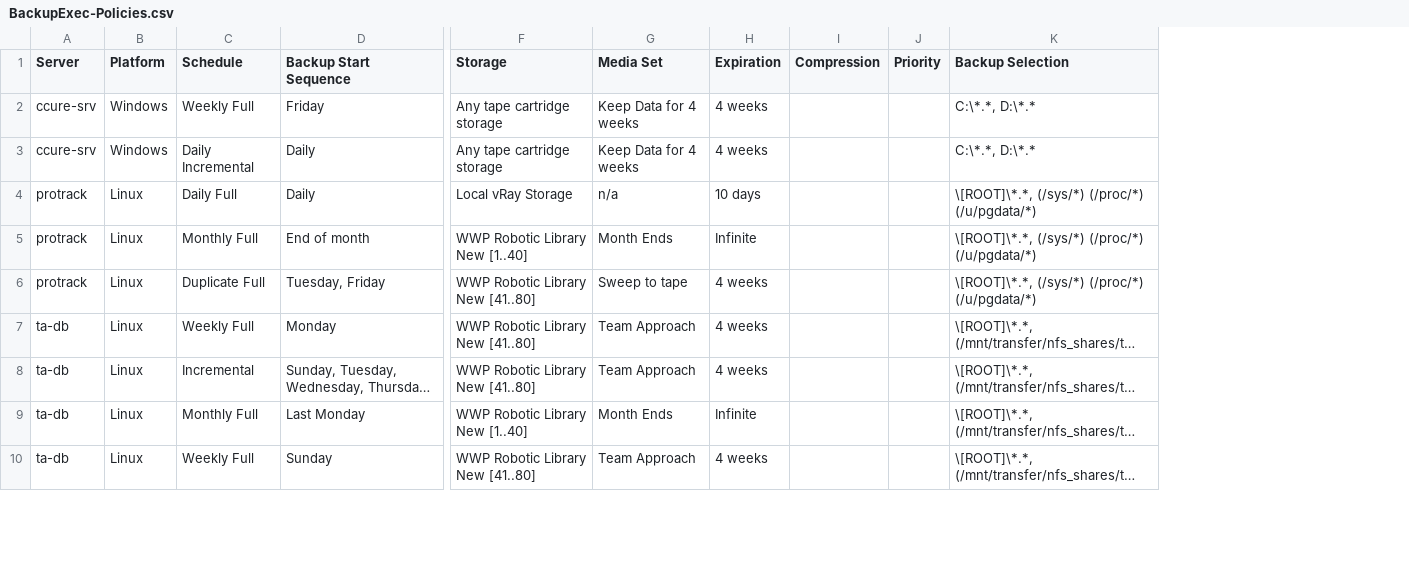
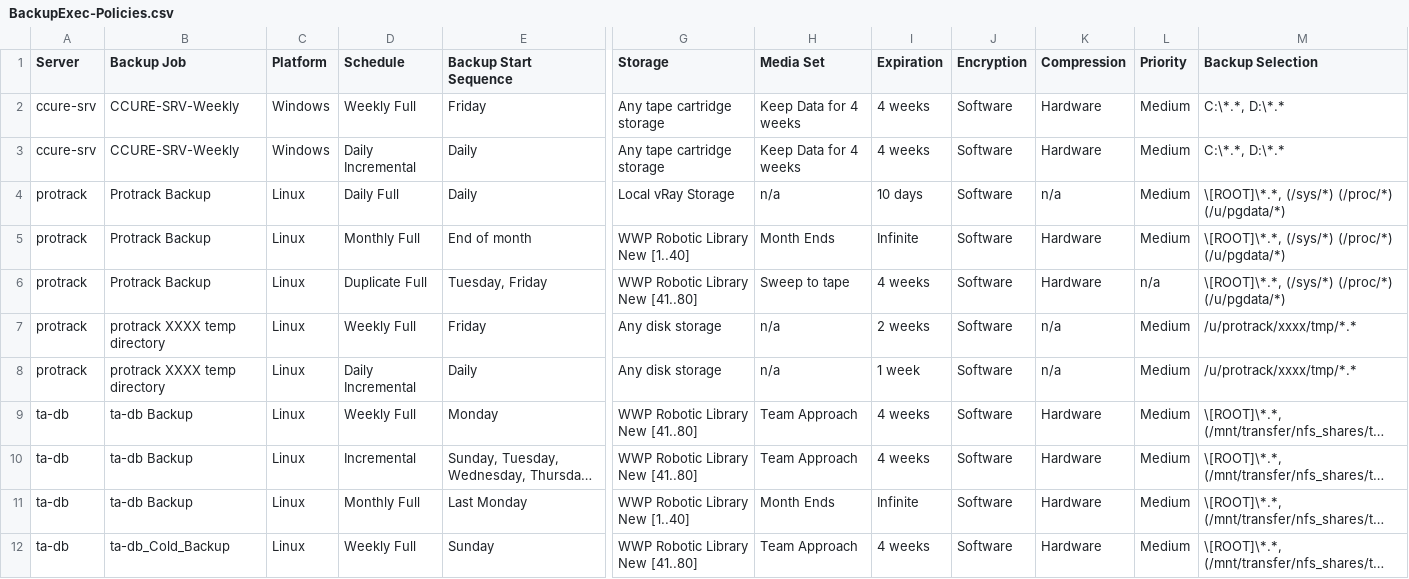
Before and after one commit to wnet13/BEX, a CSV file: BEX/BackupExec-Policies.csv, drawn as a sheet; only a part is shown, gaps mark what is left out; long unchanged cells end in …; removed rows and columns are numbered as before the commit, all else as after; rows hold the shown columns only; the diff covers the shown part only; the diff names each change by its address in the sheet, - before the commit and + after, or states it on an @@ line.

Commit message:
Modify policies document
* Added more policies

```diff
--- a/BEX/BackupExec-Policies.csv
+++ b/BEX/BackupExec-Policies.csv
+column B (Backup Job), rows 2-6: CCURE-SRV-Weekly | CCURE-SRV-Weekly | Protrack Backup | Protrack Backup | Protrack Backup; rows 9-12: ta-db Backup | ta-db Backup | ta-db Backup | ta-db_Cold_Backup
-column I (Compression), empty
-column J (Priority), empty
+column J (Encryption), rows 2-6: all Software; rows 9-12: all Software
+column K (Compression), rows 2-6: Hardware | Hardware | n/a | Hardware | Hardware; rows 9-12: all Hardware
+column L (Priority), rows 2-6: Medium | Medium | Medium | Medium | n/a; rows 9-12: all Medium
+row 7: protrack | protrack XXXX temp directory | Linux | Weekly Full | Friday | Any disk storage | n/a | 2 weeks | Software | n/a | Medium | /u/protrack/xxxx/tmp/*.*
+row 8: protrack | protrack XXXX temp directory | Linux | Daily Incremental | Daily | Any disk storage | n/a | 1 week | Software | n/a | Medium | /u/protrack/xxxx/tmp/*.*
```
Also changed, not shown: 7 added rows, 1 removed row and 1 edited cell elsewhere in this file.
